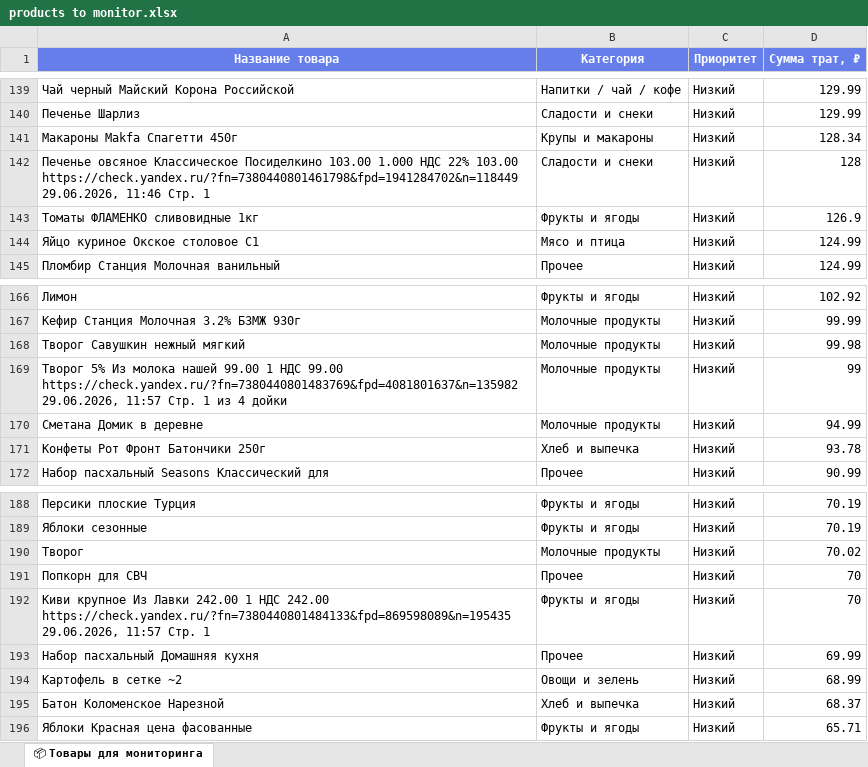
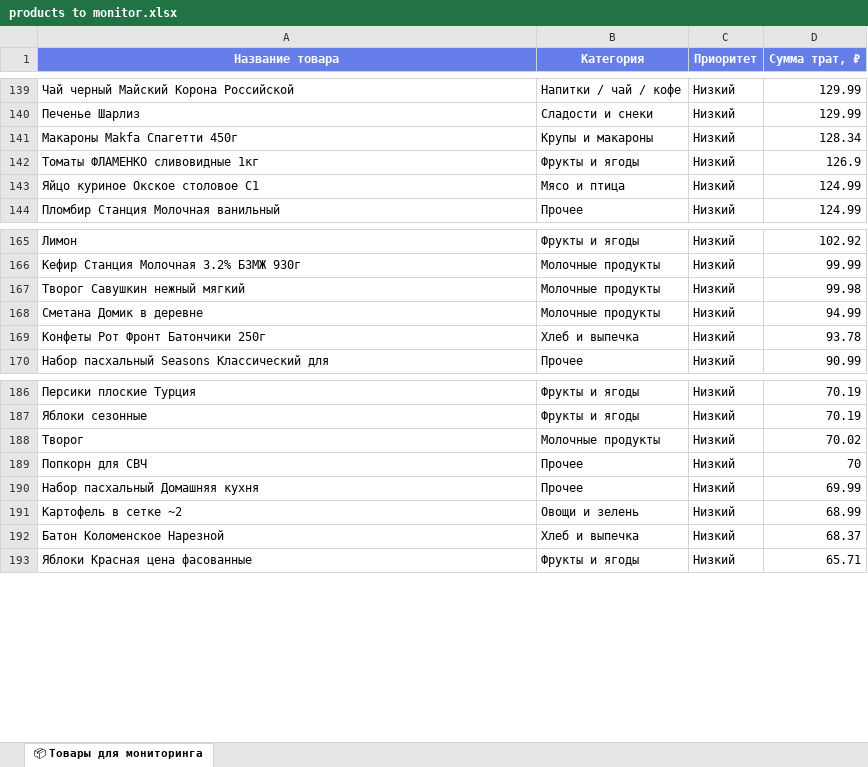
Before and after one commit to fankyboytwo-cloud/Telegram-bot, an Excel workbook: products to monitor.xlsx, sheet 📦 Товары для мониторинга, drawn as a sheet; only a part is shown, gaps mark what is left out; values as stored, in another font and other column widths than the file's, no borders; the diff names each change by its address in the sheet, - before the commit and + after, or states it on an @@ line.

```diff
--- a/products to monitor.xlsx (sheet 📦 Товары для мониторинга)
+++ b/products to monitor.xlsx (sheet 📦 Товары для мониторинга)
-row 142: Печенье овсяное Классическое Посиделкино 103.00 1.000 НДС 22% 103.00 https://check.yandex.ru/?fn=7380440801461798&fpd=1941284702&n=118449 29.06.2026, 11:46 Стр. 1 | Сладости и снеки | Низкий | 128
-row 169: Творог 5% Из молока нашей 99.00 1 НДС 99.00 https://check.yandex.ru/?fn=7380440801483769&fpd=4081801637&n=135982 29.06.2026, 11:57 Стр. 1 из 4 дойки | Молочные продукты | Низкий | 99
-row 192: Киви крупное Из Лавки 242.00 1 НДС 242.00 https://check.yandex.ru/?fn=7380440801484133&fpd=869598089&n=195435 29.06.2026, 11:57 Стр. 1 | Фрукты и ягоды | Низкий | 70
```
Also changed, not shown: 2 other files.
